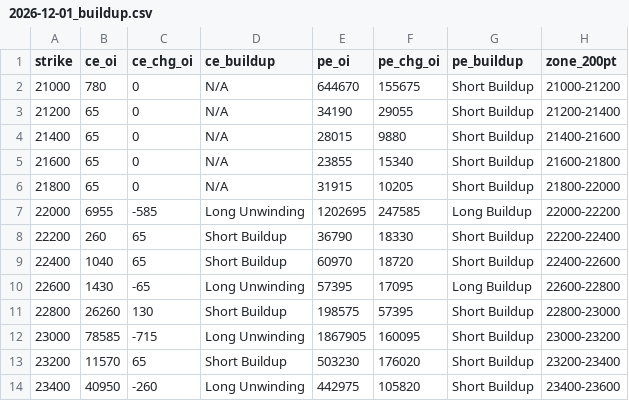
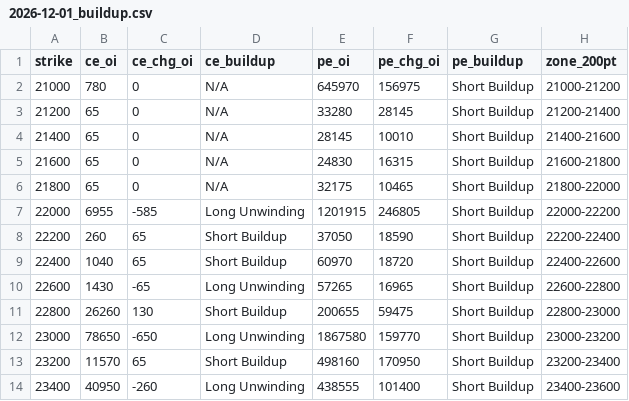
Before and after one commit to ddtambe/Nifty50_Options, a CSV file: data/2026-11-25/2026-12-01_buildup.csv, drawn as a sheet; only a part is shown; the diff covers the shown part only.

```diff
--- a/data/2026-11-25/2026-12-01_buildup.csv
+++ b/data/2026-11-25/2026-12-01_buildup.csv
@@ -1,14 +1,14 @@
 strike,ce_oi,ce_chg_oi,ce_buildup,pe_oi,pe_chg_oi,pe_buildup,zone_200pt
-21000,780,0,N/A,644670,155675,Short Buildup,21000-21200
-21200,65,0,N/A,34190,29055,Short Buildup,21200-21400
-21400,65,0,N/A,28015,9880,Short Buildup,21400-21600
-21600,65,0,N/A,23855,15340,Short Buildup,21600-21800
-21800,65,0,N/A,31915,10205,Short Buildup,21800-22000
-22000,6955,-585,Long Unwinding,1202695,247585,Long Buildup,22000-22200
-22200,260,65,Short Buildup,36790,18330,Short Buildup,22200-22400
+21000,780,0,N/A,645970,156975,Short Buildup,21000-21200
+21200,65,0,N/A,33280,28145,Short Buildup,21200-21400
+21400,65,0,N/A,28145,10010,Short Buildup,21400-21600
+21600,65,0,N/A,24830,16315,Short Buildup,21600-21800
+21800,65,0,N/A,32175,10465,Short Buildup,21800-22000
+22000,6955,-585,Long Unwinding,1201915,246805,Short Buildup,22000-22200
+22200,260,65,Short Buildup,37050,18590,Short Buildup,22200-22400
 22400,1040,65,Short Buildup,60970,18720,Short Buildup,22400-22600
-22600,1430,-65,Long Unwinding,57395,17095,Long Buildup,22600-22800
-22800,26260,130,Short Buildup,198575,57395,Short Buildup,22800-23000
-23000,78585,-715,Long Unwinding,1867905,160095,Short Buildup,23000-23200
-23200,11570,65,Short Buildup,503230,176020,Short Buildup,23200-23400
-23400,40950,-260,Long Unwinding,442975,105820,Short Buildup,23400-23600
+22600,1430,-65,Long Unwinding,57265,16965,Short Buildup,22600-22800
+22800,26260,130,Short Buildup,200655,59475,Short Buildup,22800-23000
+23000,78650,-650,Long Unwinding,1867580,159770,Short Buildup,23000-23200
+23200,11570,65,Short Buildup,498160,170950,Short Buildup,23200-23400
+23400,40950,-260,Long Unwinding,438555,101400,Short Buildup,23400-23600
```
Also changed, not shown: 90 edited cells elsewhere in this file, data/2026-11-25/2026-12-01_raw.csv, data/2026-11-25/2026-12-08_buildup.csv, 7 other files.
